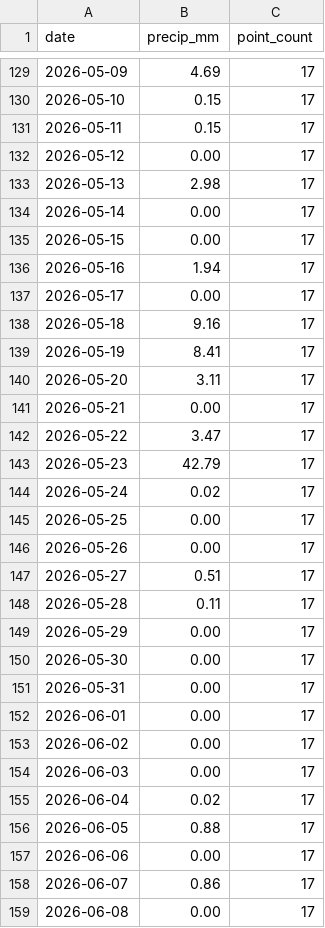
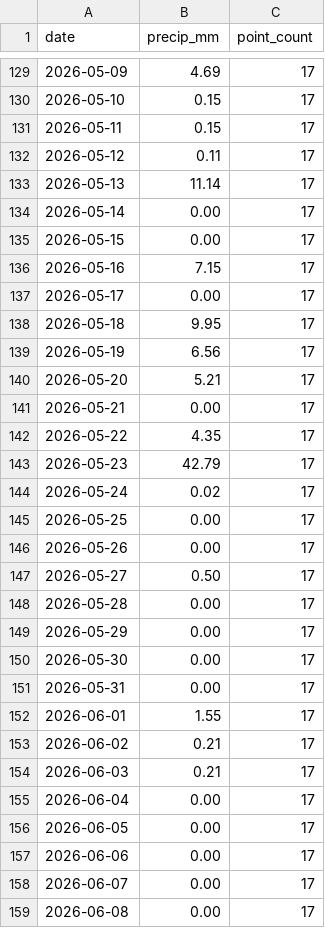
Before and after one commit to Babakd92/flood, a CSV file: sandusky_open_meteo_basin_average_precipitation.csv, drawn as a sheet; only a part is shown, gaps mark what is left out; the diff covers the shown part only.

```diff
--- a/sandusky_open_meteo_basin_average_precipitation.csv
+++ b/sandusky_open_meteo_basin_average_precipitation.csv
@@ -131,13 +131,13 @@ date,precip_mm,point_count
 2026-05-11,0.15,17
-2026-05-12,0.00,17
-2026-05-13,2.98,17
+2026-05-12,0.11,17
+2026-05-13,11.14,17
 2026-05-14,0.00,17
 2026-05-15,0.00,17
-2026-05-16,1.94,17
+2026-05-16,7.15,17
 2026-05-17,0.00,17
-2026-05-18,9.16,17
-2026-05-19,8.41,17
-2026-05-20,3.11,17
+2026-05-18,9.95,17
+2026-05-19,6.56,17
+2026-05-20,5.21,17
 2026-05-21,0.00,17
-2026-05-22,3.47,17
+2026-05-22,4.35,17
 2026-05-23,42.79,17
@@ -146,4 +146,4 @@ date,precip_mm,point_count
 2026-05-26,0.00,17
-2026-05-27,0.51,17
-2026-05-28,0.11,17
+2026-05-27,0.50,17
+2026-05-28,0.00,17
 2026-05-29,0.00,17
@@ -151,9 +151,9 @@ date,precip_mm,point_count
 2026-05-31,0.00,17
-2026-06-01,0.00,17
-2026-06-02,0.00,17
-2026-06-03,0.00,17
-2026-06-04,0.02,17
-2026-06-05,0.88,17
+2026-06-01,1.55,17
+2026-06-02,0.21,17
+2026-06-03,0.21,17
+2026-06-04,0.00,17
+2026-06-05,0.00,17
 2026-06-06,0.00,17
-2026-06-07,0.86,17
+2026-06-07,0.00,17
 2026-06-08,0.00,17
```
Also changed, not shown: 1 added row elsewhere in this file, huron_next_14_day_water_level_forecast.csv, huron_open_meteo_basin_average_precipitation.csv, 8 other files.
